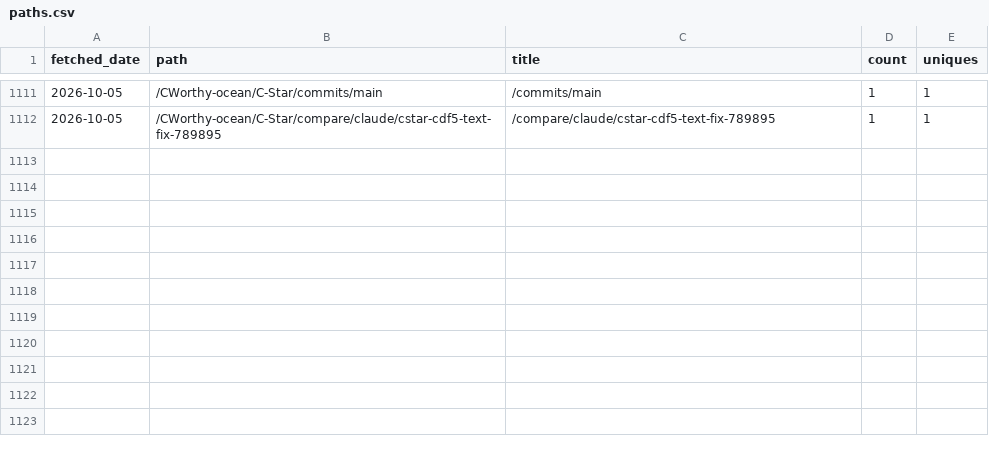
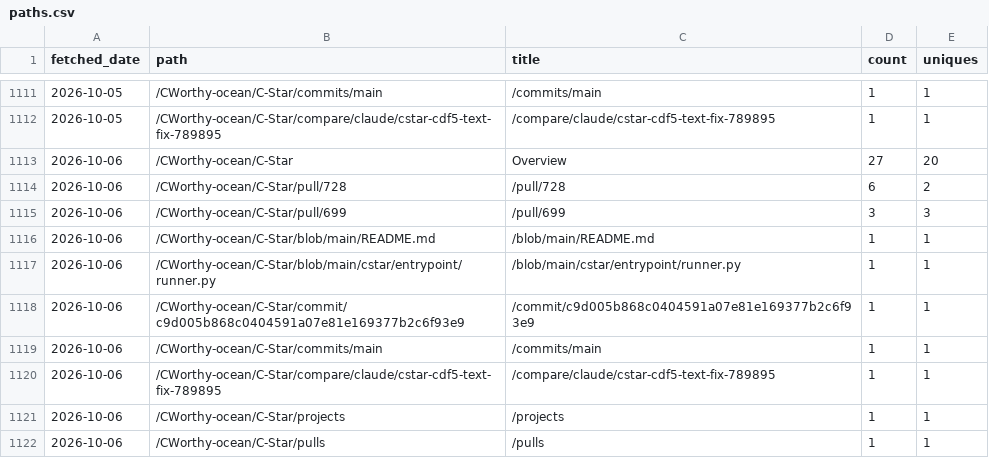
Before and after one commit to CWorthy-ocean/cworthy-gh-metrics, a CSV file: data/CWorthy-ocean/C-Star/paths.csv, drawn as a sheet; only a part is shown, gaps mark what is left out.

```diff
--- a/data/CWorthy-ocean/C-Star/paths.csv
+++ b/data/CWorthy-ocean/C-Star/paths.csv
@@ -1112 +1112,11 @@ fetched_date,path,title,count,uniques
 2026-10-05,/CWorthy-ocean/C-Star/compare/claude/cstar-cdf5-text-fix-789895,/compare/claude/cstar-cdf5-text-fix-789895,1,1
+2026-10-06,/CWorthy-ocean/C-Star,Overview,27,20
+2026-10-06,/CWorthy-ocean/C-Star/pull/728,/pull/728,6,2
+2026-10-06,/CWorthy-ocean/C-Star/pull/699,/pull/699,3,3
+2026-10-06,/CWorthy-ocean/C-Star/blob/main/README.md,/blob/main/README.md,1,1
+2026-10-06,/CWorthy-ocean/C-Star/blob/main/cstar/entrypoint/runner.py,/blob/main/cstar/entrypoint/runner.py,1,1
+2026-10-06,/CWorthy-ocean/C-Star/commit/c9d005b868c0404591a07e81e169377b2c6f93e9,/commit/c9d005b868c0404591a07e81e169377b2c6f93e9,1,1
+2026-10-06,/CWorthy-ocean/C-Star/commits/main,/commits/main,1,1
+2026-10-06,/CWorthy-ocean/C-Star/compare/claude/cstar-cdf5-text-fix-789895,/compare/claude/cstar-cdf5-text-fix-789895,1,1
+2026-10-06,/CWorthy-ocean/C-Star/projects,/projects,1,1
+2026-10-06,/CWorthy-ocean/C-Star/pulls,/pulls,1,1
```
Also changed, not shown: data/CWorthy-ocean/C-Star/referrers.csv, data/CWorthy-ocean/cson-forge/paths.csv, 23 other files.
